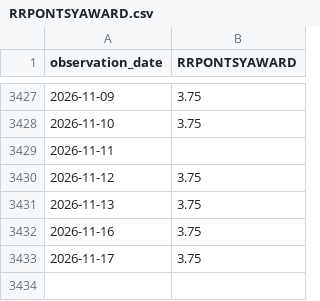
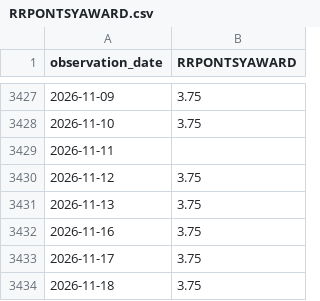
Before and after one commit to wrigh1ca-code/macro_eco_dashboard, a CSV file: public/data/fred/RRPONTSYAWARD.csv, drawn as a sheet; only a part is shown, gaps mark what is left out; the diff names each change by its address in the sheet, - before the commit and + after, or states it on an @@ line.

```diff
--- a/public/data/fred/RRPONTSYAWARD.csv
+++ b/public/data/fred/RRPONTSYAWARD.csv
+row 3434: 2026-11-18 | 3.75
```
Also changed, not shown: 2 other files.
